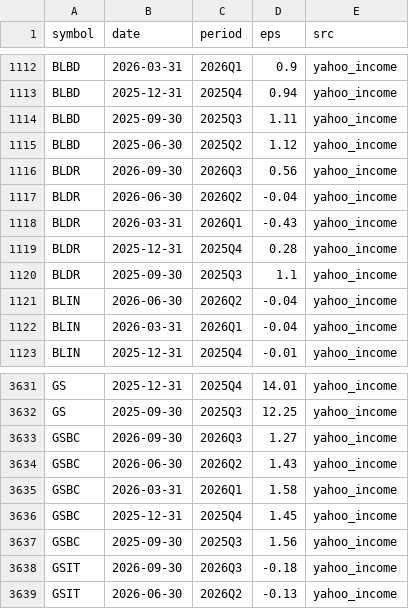
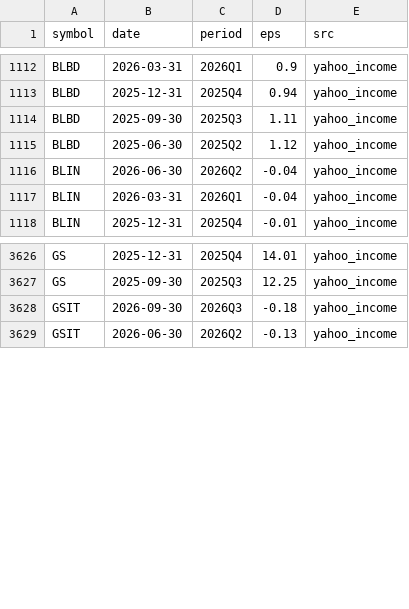
Before and after one commit to babeltechdev/thai-stock-data, a CSV file: thai_eps_quarterly_all_US.csv, drawn as a sheet; only a part is shown, gaps mark what is left out.

```diff
--- a/thai_eps_quarterly_all_US.csv
+++ b/thai_eps_quarterly_all_US.csv
@@ -1115,7 +1115,2 @@ BLBD,2025-09-30,2025Q3,1.11,yahoo_income
 BLBD,2025-06-30,2025Q2,1.12,yahoo_income
-BLDR,2026-09-30,2026Q3,0.56,yahoo_income
-BLDR,2026-06-30,2026Q2,-0.04,yahoo_income
-BLDR,2026-03-31,2026Q1,-0.43,yahoo_income
-BLDR,2025-12-31,2025Q4,0.28,yahoo_income
-BLDR,2025-09-30,2025Q3,1.1,yahoo_income
 BLIN,2026-06-30,2026Q2,-0.04,yahoo_income
@@ -3632,7 +3627,2 @@ GS,2025-12-31,2025Q4,14.01,yahoo_income
 GS,2025-09-30,2025Q3,12.25,yahoo_income
-GSBC,2026-09-30,2026Q3,1.27,yahoo_income
-GSBC,2026-06-30,2026Q2,1.43,yahoo_income
-GSBC,2026-03-31,2026Q1,1.58,yahoo_income
-GSBC,2025-12-31,2025Q4,1.45,yahoo_income
-GSBC,2025-09-30,2025Q3,1.56,yahoo_income
 GSIT,2026-09-30,2026Q3,-0.18,yahoo_income
```
Also changed, not shown: intrinsic_multi_eps_dcf_TH.csv, intrinsic_values_TH_best.csv, 22 other files.
